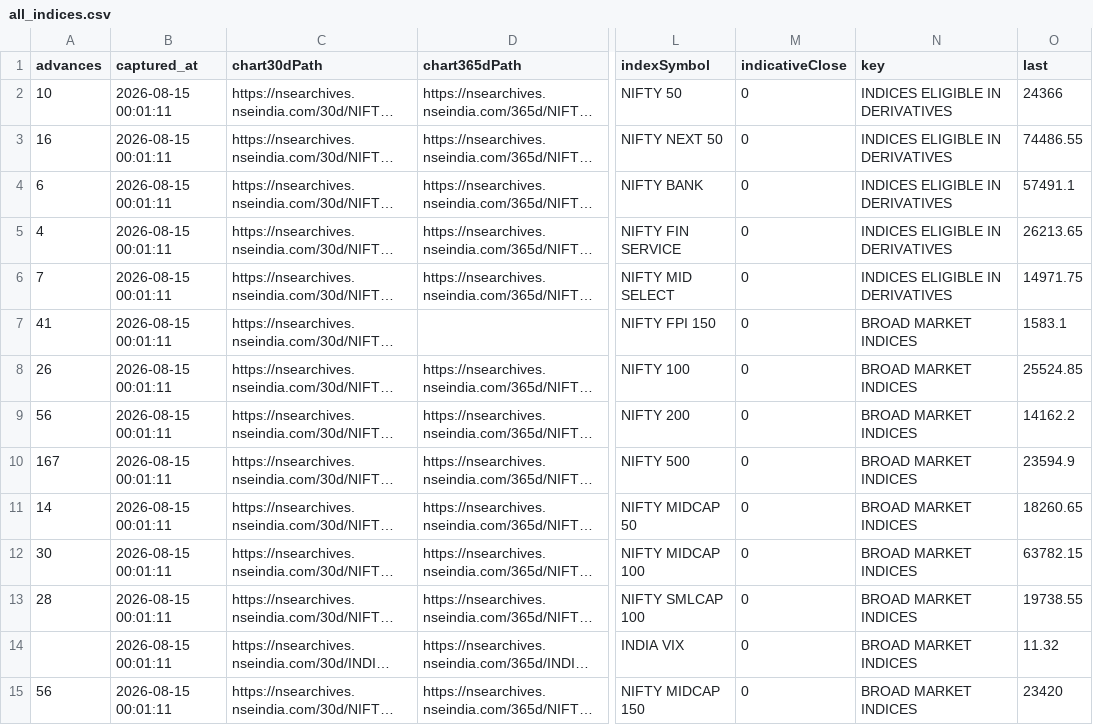
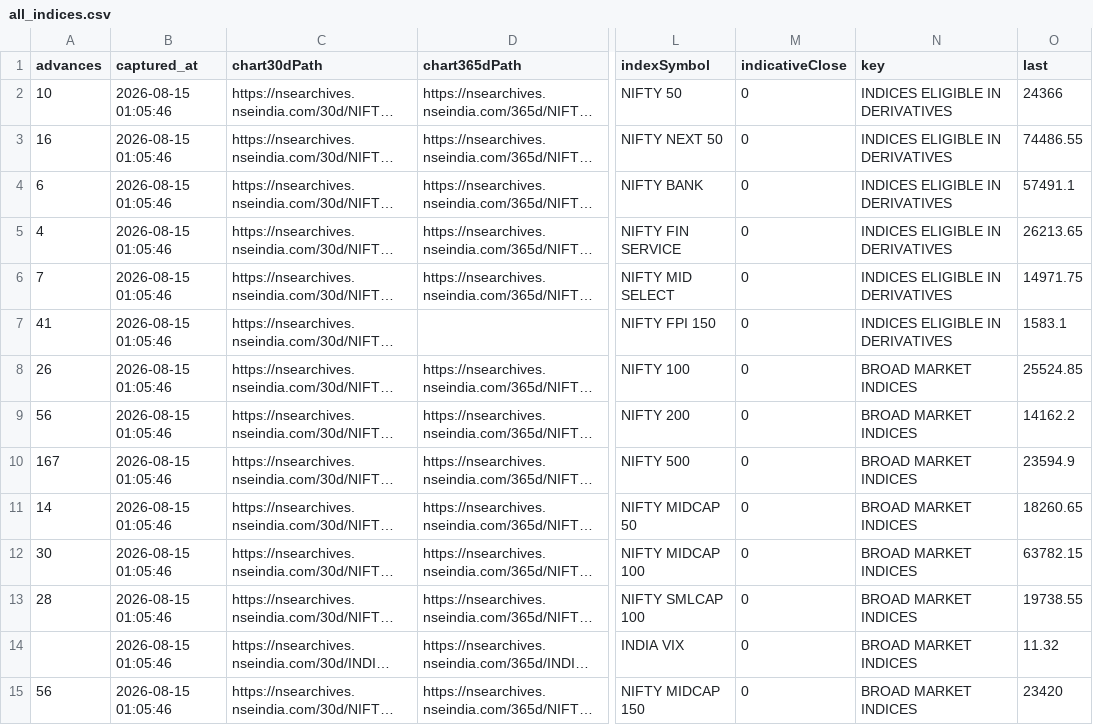
Before and after one commit to AnshulAgrawal04/nifty-defence-tracker, a CSV file: all_indices.csv, drawn as a sheet; only a part is shown, gaps mark what is left out; long unchanged cells end in …; the diff covers the shown part only; the diff names each change by its address in the sheet, - before the commit and + after, or states it on an @@ line.

```diff
--- a/all_indices.csv
+++ b/all_indices.csv
-B2:B15 (captured_at): 2026-08-15 00:01:11
+B2:B15 (captured_at): 2026-08-15 01:05:46
-N7 (key): BROAD MARKET INDICES
+N7 (key): INDICES ELIGIBLE IN DERIVATIVES
```
Also changed, not shown: 125 edited cells elsewhere in this file, run_log.csv, 1 other file.
